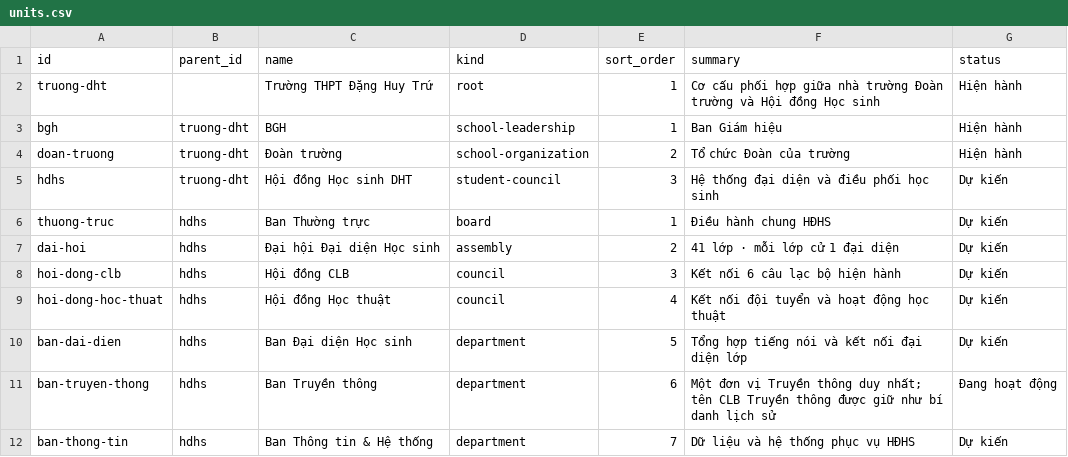
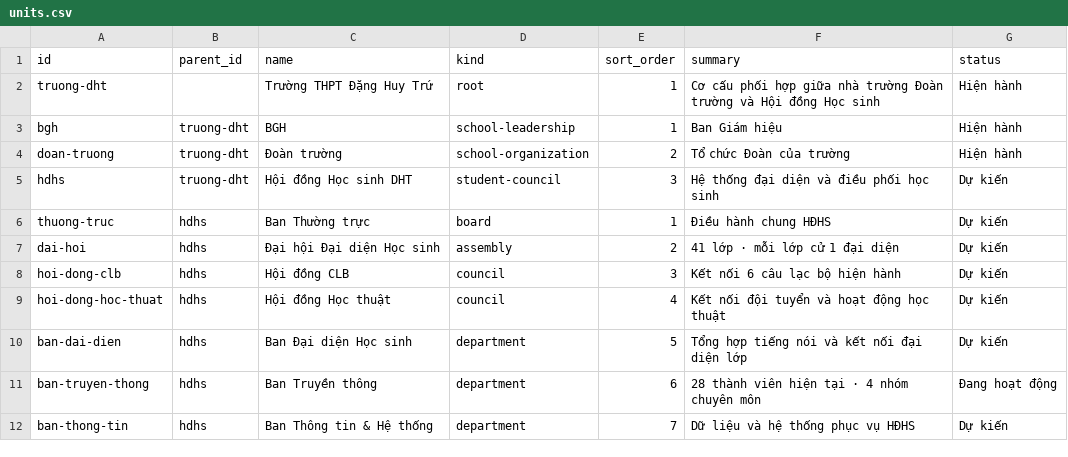
Before and after one commit to minhquan-ai/hdhs-dht, a CSV file: database/units.csv, drawn as a sheet.

```diff
--- a/database/units.csv
+++ b/database/units.csv
@@ -10,3 +10,3 @@ hoi-dong-hoc-thuat,hdhs,Hội đồng Học thuật,council,4,Kết nối đội
 ban-dai-dien,hdhs,Ban Đại diện Học sinh,department,5,Tổng hợp tiếng nói và kết nối đại diện lớp,Dự kiến
-ban-truyen-thong,hdhs,Ban Truyền thông,department,6,Một đơn vị Truyền thông duy nhất; tên CLB Truyền thông được giữ như bí danh lịch sử,Đang hoạt động
+ban-truyen-thong,hdhs,Ban Truyền thông,department,6,28 thành viên hiện tại · 4 nhóm chuyên môn,Đang hoạt động
 ban-thong-tin,hdhs,Ban Thông tin & Hệ thống,department,7,Dữ liệu và hệ thống phục vụ HĐHS,Dự kiến
```
Also changed, not shown: database/assignments.csv, database/people.csv, 7 other files.
